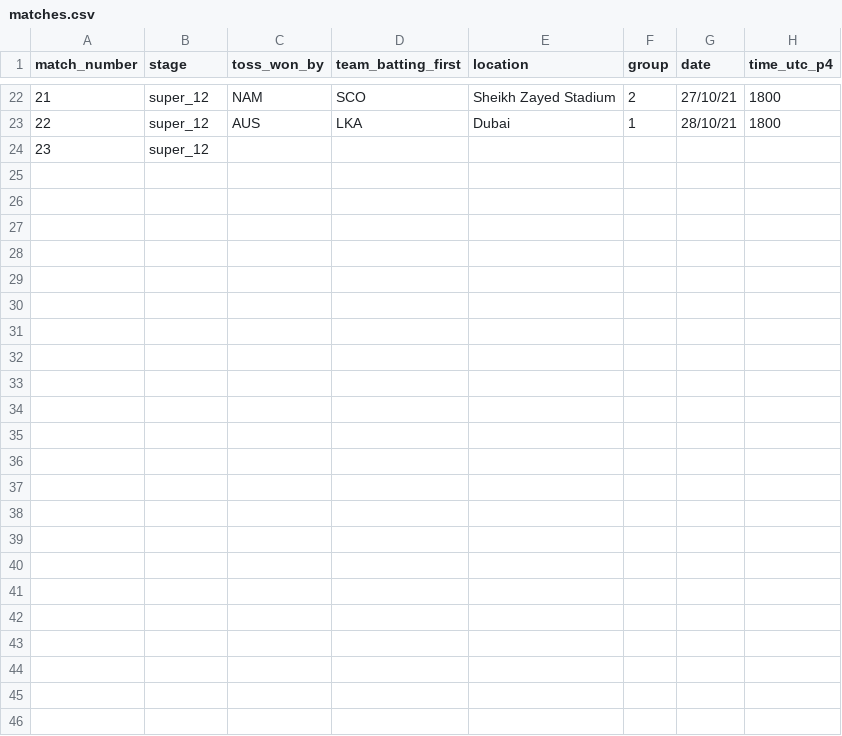
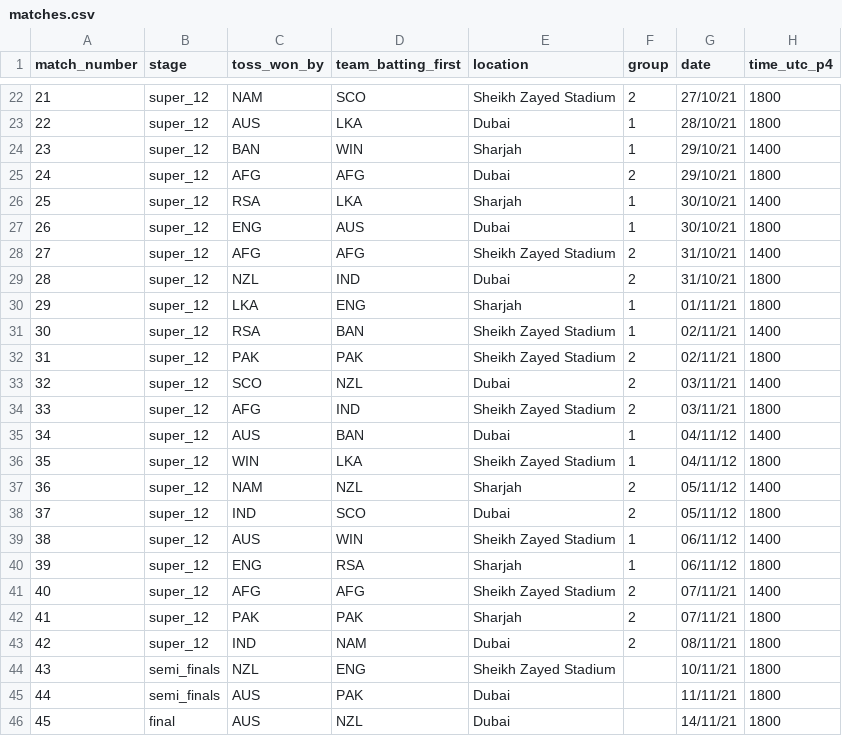
Before and after one commit to ADBond/cricket-competition, a CSV file: data/mens_t20_world_cup_2021/matches.csv, drawn as a sheet; only a part is shown, gaps mark what is left out.

Commit message:
all '21 match data added

```diff
--- a/data/mens_t20_world_cup_2021/matches.csv
+++ b/data/mens_t20_world_cup_2021/matches.csv
@@ -23,2 +23,24 @@ match_number,stage,toss_won_by,team_batting_first,location,group,date,time_utc_p
 22,super_12,AUS,LKA,Dubai,1,28/10/21,1800
-23,super_12,,,,,,
+23,super_12,BAN,WIN,Sharjah,1,29/10/21,1400
+24,super_12,AFG,AFG,Dubai,2,29/10/21,1800
+25,super_12,RSA,LKA,Sharjah,1,30/10/21,1400
+26,super_12,ENG,AUS,Dubai,1,30/10/21,1800
+27,super_12,AFG,AFG,Sheikh Zayed Stadium,2,31/10/21,1400
+28,super_12,NZL,IND,Dubai,2,31/10/21,1800
+29,super_12,LKA,ENG,Sharjah,1,01/11/21,1800
+30,super_12,RSA,BAN,Sheikh Zayed Stadium,1,02/11/21,1400
+31,super_12,PAK,PAK,Sheikh Zayed Stadium,2,02/11/21,1800
+32,super_12,SCO,NZL,Dubai,2,03/11/21,1400
+33,super_12,AFG,IND,Sheikh Zayed Stadium,2,03/11/21,1800
+34,super_12,AUS,BAN,Dubai,1,04/11/12,1400
+35,super_12,WIN,LKA,Sheikh Zayed Stadium,1,04/11/12,1800
+36,super_12,NAM,NZL,Sharjah,2,05/11/12,1400
+37,super_12,IND,SCO,Dubai,2,05/11/12,1800
+38,super_12,AUS,WIN,Sheikh Zayed Stadium,1,06/11/12,1400
+39,super_12,ENG,RSA,Sharjah,1,06/11/12,1800
+40,super_12,AFG,AFG,Sheikh Zayed Stadium,2,07/11/21,1400
+41,super_12,PAK,PAK,Sharjah,2,07/11/21,1800
+42,super_12,IND,NAM,Dubai,2,08/11/21,1800
+43,semi_finals,NZL,ENG,Sheikh Zayed Stadium,,10/11/21,1800
+44,semi_finals,AUS,PAK,Dubai,,11/11/21,1800
+45,final,AUS,NZL,Dubai,,14/11/21,1800
```
Also changed, not shown: data/mens_t20_world_cup_2021/match_teams.csv.
